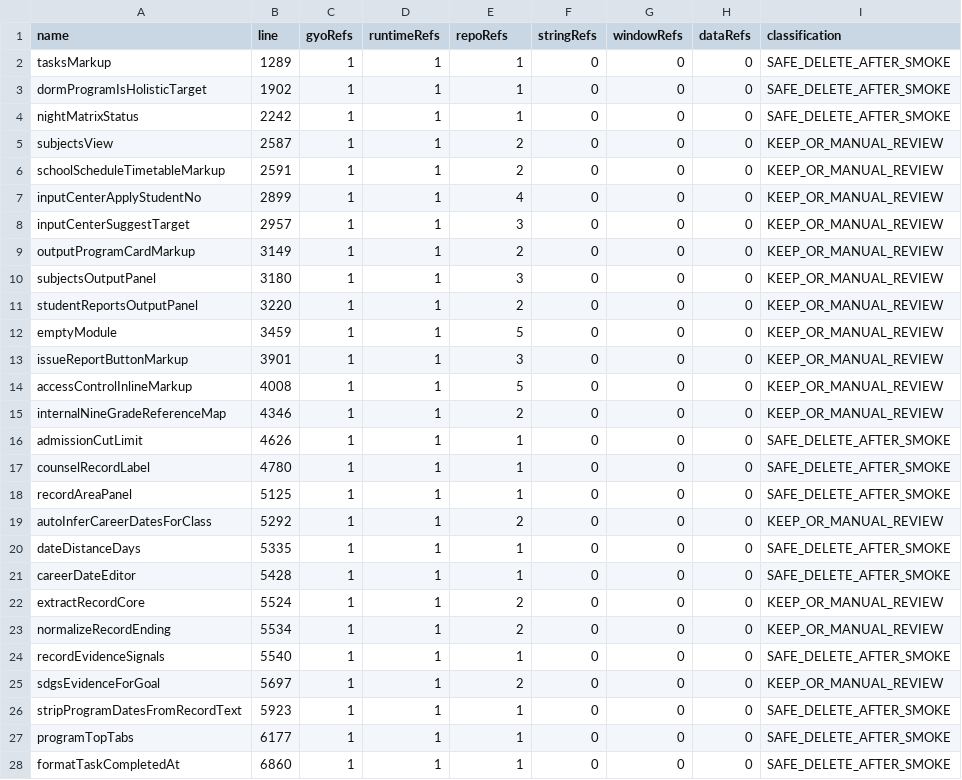
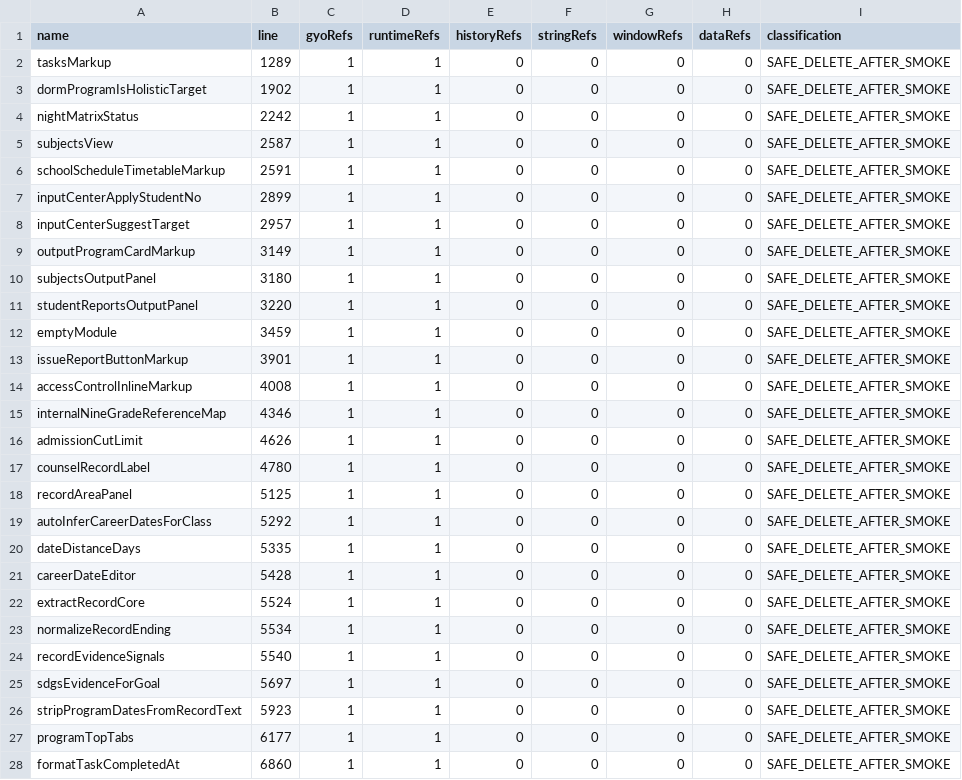
Before and after one commit to hkhsm00-k81c/UEP-Updates, a CSV file: audit-output/fourth-pass-dead-review.csv, drawn as a sheet; only a part is shown; the diff covers the shown part only.

```diff
--- a/audit-output/fourth-pass-dead-review.csv
+++ b/audit-output/fourth-pass-dead-review.csv
@@ -1,28 +1,28 @@
-"name","line","gyoRefs","runtimeRefs","repoRefs","stringRefs","windowRefs","dataRefs","classification"
-"tasksMarkup","1289","1","1","1","0","0","0","SAFE_DELETE_AFTER_SMOKE"
-"dormProgramIsHolisticTarget","1902","1","1","1","0","0","0","SAFE_DELETE_AFTER_SMOKE"
-"nightMatrixStatus","2242","1","1","1","0","0","0","SAFE_DELETE_AFTER_SMOKE"
-"subjectsView","2587","1","1","2","0","0","0","KEEP_OR_MANUAL_REVIEW"
-"schoolScheduleTimetableMarkup","2591","1","1","2","0","0","0","KEEP_OR_MANUAL_REVIEW"
-"inputCenterApplyStudentNo","2899","1","1","4","0","0","0","KEEP_OR_MANUAL_REVIEW"
-"inputCenterSuggestTarget","2957","1","1","3","0","0","0","KEEP_OR_MANUAL_REVIEW"
-"outputProgramCardMarkup","3149","1","1","2","0","0","0","KEEP_OR_MANUAL_REVIEW"
-"subjectsOutputPanel","3180","1","1","3","0","0","0","KEEP_OR_MANUAL_REVIEW"
-"studentReportsOutputPanel","3220","1","1","2","0","0","0","KEEP_OR_MANUAL_REVIEW"
-"emptyModule","3459","1","1","5","0","0","0","KEEP_OR_MANUAL_REVIEW"
-"issueReportButtonMarkup","3901","1","1","3","0","0","0","KEEP_OR_MANUAL_REVIEW"
-"accessControlInlineMarkup","4008","1","1","5","0","0","0","KEEP_OR_MANUAL_REVIEW"
-"internalNineGradeReferenceMap","4346","1","1","2","0","0","0","KEEP_OR_MANUAL_REVIEW"
-"admissionCutLimit","4626","1","1","1","0","0","0","SAFE_DELETE_AFTER_SMOKE"
-"counselRecordLabel","4780","1","1","1","0","0","0","SAFE_DELETE_AFTER_SMOKE"
-"recordAreaPanel","5125","1","1","1","0","0","0","SAFE_DELETE_AFTER_SMOKE"
-"autoInferCareerDatesForClass","5292","1","1","2","0","0","0","KEEP_OR_MANUAL_REVIEW"
-"dateDistanceDays","5335","1","1","1","0","0","0","SAFE_DELETE_AFTER_SMOKE"
-"careerDateEditor","5428","1","1","1","0","0","0","SAFE_DELETE_AFTER_SMOKE"
-"extractRecordCore","5524","1","1","2","0","0","0","KEEP_OR_MANUAL_REVIEW"
-"normalizeRecordEnding","5534","1","1","2","0","0","0","KEEP_OR_MANUAL_REVIEW"
-"recordEvidenceSignals","5540","1","1","1","0","0","0","SAFE_DELETE_AFTER_SMOKE"
-"sdgsEvidenceForGoal","5697","1","1","2","0","0","0","KEEP_OR_MANUAL_REVIEW"
-"stripProgramDatesFromRecordText","5923","1","1","1","0","0","0","SAFE_DELETE_AFTER_SMOKE"
-"programTopTabs","6177","1","1","1","0","0","0","SAFE_DELETE_AFTER_SMOKE"
-"formatTaskCompletedAt","6860","1","1","1","0","0","0","SAFE_DELETE_AFTER_SMOKE"
+"name","line","gyoRefs","runtimeRefs","historyRefs","stringRefs","windowRefs","dataRefs","classification"
+"tasksMarkup","1289","1","1","0","0","0","0","SAFE_DELETE_AFTER_SMOKE"
+"dormProgramIsHolisticTarget","1902","1","1","0","0","0","0","SAFE_DELETE_AFTER_SMOKE"
+"nightMatrixStatus","2242","1","1","0","0","0","0","SAFE_DELETE_AFTER_SMOKE"
+"subjectsView","2587","1","1","0","0","0","0","SAFE_DELETE_AFTER_SMOKE"
+"schoolScheduleTimetableMarkup","2591","1","1","0","0","0","0","SAFE_DELETE_AFTER_SMOKE"
+"inputCenterApplyStudentNo","2899","1","1","0","0","0","0","SAFE_DELETE_AFTER_SMOKE"
+"inputCenterSuggestTarget","2957","1","1","0","0","0","0","SAFE_DELETE_AFTER_SMOKE"
+"outputProgramCardMarkup","3149","1","1","0","0","0","0","SAFE_DELETE_AFTER_SMOKE"
+"subjectsOutputPanel","3180","1","1","0","0","0","0","SAFE_DELETE_AFTER_SMOKE"
+"studentReportsOutputPanel","3220","1","1","0","0","0","0","SAFE_DELETE_AFTER_SMOKE"
+"emptyModule","3459","1","1","0","0","0","0","SAFE_DELETE_AFTER_SMOKE"
+"issueReportButtonMarkup","3901","1","1","0","0","0","0","SAFE_DELETE_AFTER_SMOKE"
+"accessControlInlineMarkup","4008","1","1","0","0","0","0","SAFE_DELETE_AFTER_SMOKE"
+"internalNineGradeReferenceMap","4346","1","1","0","0","0","0","SAFE_DELETE_AFTER_SMOKE"
+"admissionCutLimit","4626","1","1","0","0","0","0","SAFE_DELETE_AFTER_SMOKE"
+"counselRecordLabel","4780","1","1","0","0","0","0","SAFE_DELETE_AFTER_SMOKE"
+"recordAreaPanel","5125","1","1","0","0","0","0","SAFE_DELETE_AFTER_SMOKE"
+"autoInferCareerDatesForClass","5292","1","1","0","0","0","0","SAFE_DELETE_AFTER_SMOKE"
+"dateDistanceDays","5335","1","1","0","0","0","0","SAFE_DELETE_AFTER_SMOKE"
+"careerDateEditor","5428","1","1","0","0","0","0","SAFE_DELETE_AFTER_SMOKE"
+"extractRecordCore","5524","1","1","0","0","0","0","SAFE_DELETE_AFTER_SMOKE"
+"normalizeRecordEnding","5534","1","1","0","0","0","0","SAFE_DELETE_AFTER_SMOKE"
+"recordEvidenceSignals","5540","1","1","0","0","0","0","SAFE_DELETE_AFTER_SMOKE"
+"sdgsEvidenceForGoal","5697","1","1","0","0","0","0","SAFE_DELETE_AFTER_SMOKE"
+"stripProgramDatesFromRecordText","5923","1","1","0","0","0","0","SAFE_DELETE_AFTER_SMOKE"
+"programTopTabs","6177","1","1","0","0","0","0","SAFE_DELETE_AFTER_SMOKE"
+"formatTaskCompletedAt","6860","1","1","0","0","0","0","SAFE_DELETE_AFTER_SMOKE"
```
Also changed, not shown: 54 edited cells elsewhere in this file, 7 other files.
